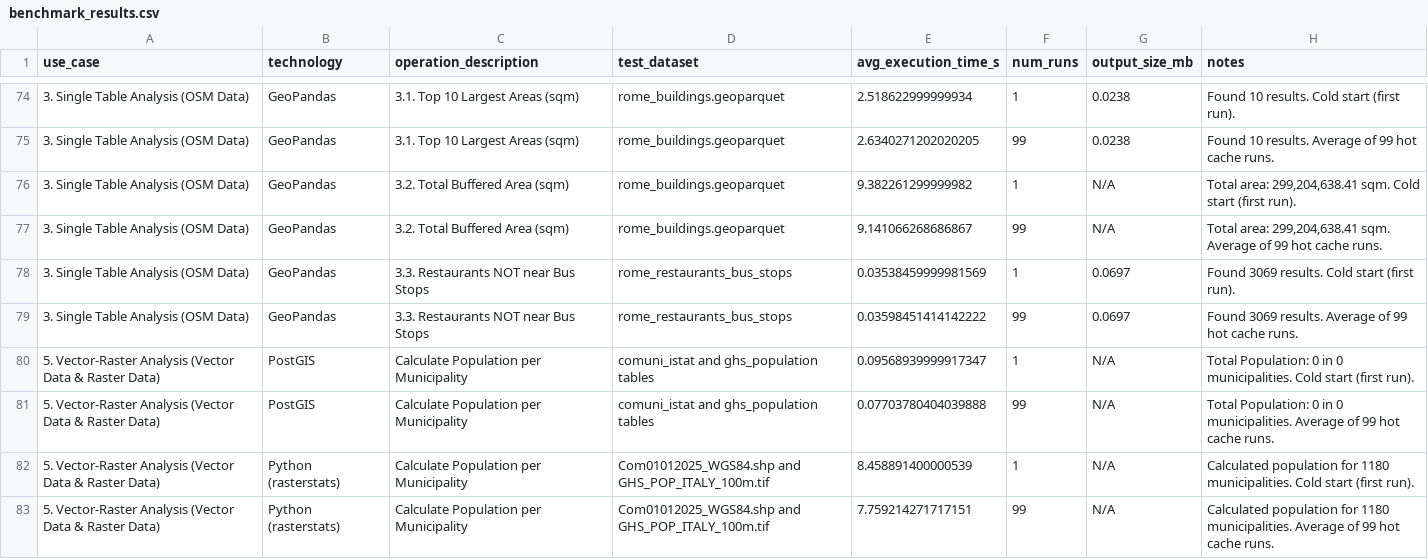
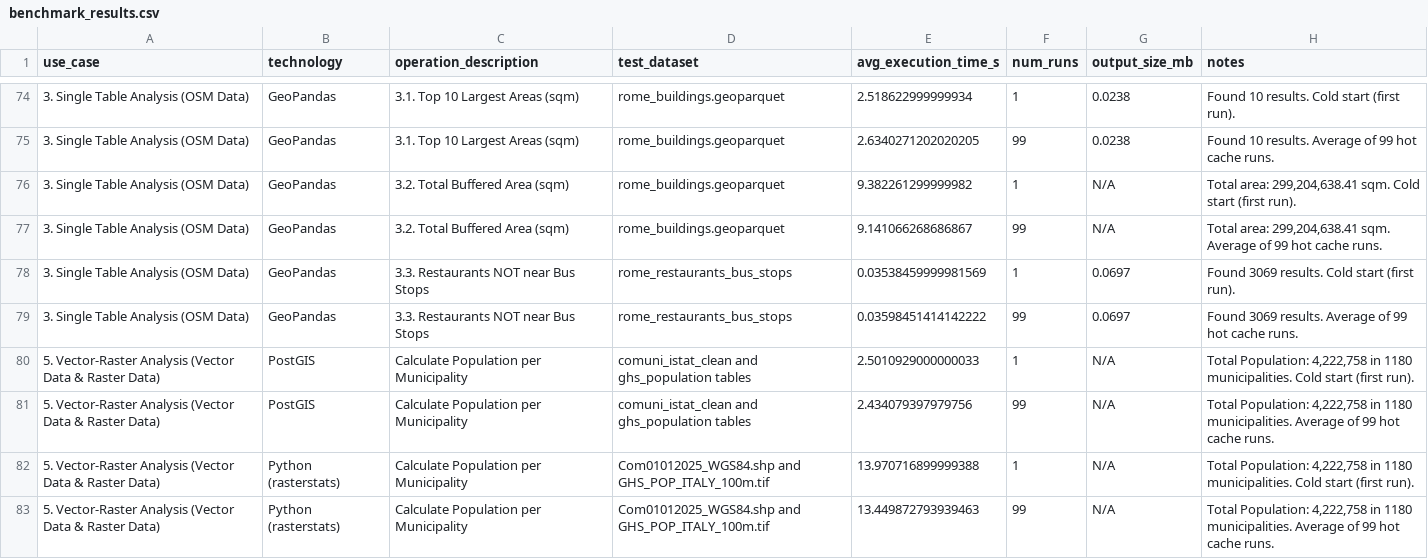
Before and after one commit to dimuzzo/testing-project, a CSV file: UseCasesManagement/results/benchmark_results.csv, drawn as a sheet; only a part is shown, gaps mark what is left out.

Commit message:
Added the complete and correct results obtained by the running of the Use Case 5 script.

```diff
--- a/UseCasesManagement/results/benchmark_results.csv
+++ b/UseCasesManagement/results/benchmark_results.csv
@@ -79,5 +79,5 @@ use_case,technology,operation_description,test_dataset,avg_execution_time_s,num_
 3. Single Table Analysis (OSM Data),GeoPandas,3.3. Restaurants NOT near Bus Stops,rome_restaurants_bus_stops,0.03598451414142222,99,0.0697,Found 3069 results. Average of 99 hot cache runs.
-5. Vector-Raster Analysis (Vector Data & Raster Data),PostGIS,Calculate Population per Municipality,comuni_istat and ghs_population tables,0.09568939999917347,1,N/A,Total Population: 0 in 0 municipalities. Cold start (first run).
-5. Vector-Raster Analysis (Vector Data & Raster Data),PostGIS,Calculate Population per Municipality,comuni_istat and ghs_population tables,0.07703780404039888,99,N/A,Total Population: 0 in 0 municipalities. Average of 99 hot cache runs.
-5. Vector-Raster Analysis (Vector Data & Raster Data),Python (rasterstats),Calculate Population per Municipality,Com01012025_WGS84.shp and GHS_POP_ITALY_100m.tif,8.458891400000539,1,N/A,Calculated population for 1180 municipalities. Cold start (first run).
-5. Vector-Raster Analysis (Vector Data & Raster Data),Python (rasterstats),Calculate Population per Municipality,Com01012025_WGS84.shp and GHS_POP_ITALY_100m.tif,7.759214271717151,99,N/A,Calculated population for 1180 municipalities. Average of 99 hot cache runs.
+5. Vector-Raster Analysis (Vector Data & Raster Data),PostGIS,Calculate Population per Municipality,comuni_istat_clean and ghs_population tables,2.5010929000000033,1,N/A,"Total Population: 4,222,758 in 1180 municipalities. Cold start (first run)."
+5. Vector-Raster Analysis (Vector Data & Raster Data),PostGIS,Calculate Population per Municipality,comuni_istat_clean and ghs_population tables,2.434079397979756,99,N/A,"Total Population: 4,222,758 in 1180 municipalities. Average of 99 hot cache runs."
+5. Vector-Raster Analysis (Vector Data & Raster Data),Python (rasterstats),Calculate Population per Municipality,Com01012025_WGS84.shp and GHS_POP_ITALY_100m.tif,13.970716899999388,1,N/A,"Total Population: 4,222,758 in 1180 municipalities. Cold start (first run)."
+5. Vector-Raster Analysis (Vector Data & Raster Data),Python (rasterstats),Calculate Population per Municipality,Com01012025_WGS84.shp and GHS_POP_ITALY_100m.tif,13.449872793939463,99,N/A,"Total Population: 4,222,758 in 1180 municipalities. Average of 99 hot cache runs."
```
